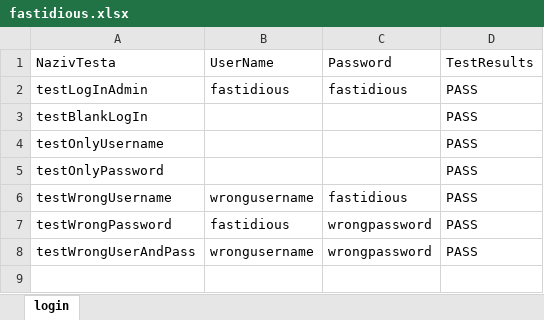
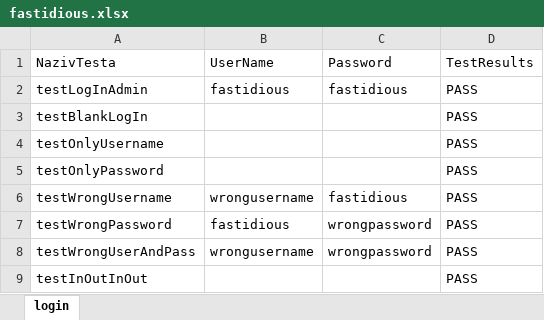
Before and after one commit to svetislavsimic/seleniumExercise, an Excel workbook: data/fastidious.xlsx, sheet login, drawn as a sheet; values as stored, in another font and other column widths than the file's, no borders; the diff names each change by its address in the sheet, - before the commit and + after, or states it on an @@ line.

Commit message:
dodan test InOut

```diff
--- a/data/fastidious.xlsx (sheet login)
+++ b/data/fastidious.xlsx (sheet login)
+row 9: testInOutInOut |  |  | PASS
```
Also changed, not shown: 1 other file.
